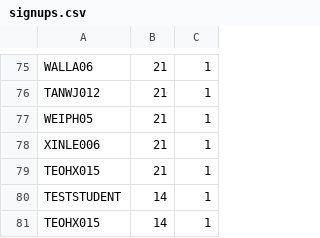
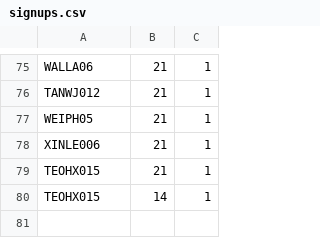
Before and after one commit to twoeasy3/SC2002-SCSC-Group-1, a CSV file: data/signups.csv, drawn as a sheet; only a part is shown, gaps mark what is left out; the diff names each change by its address in the sheet, - before the commit and + after, or states it on an @@ line.

```diff
--- a/data/signups.csv
+++ b/data/signups.csv
-row 80: TESTSTUDENT | 14 | 1
```
Also changed, not shown: data/camps.csv, 15 other files.
